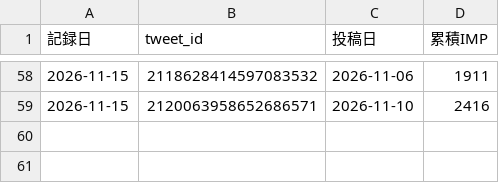
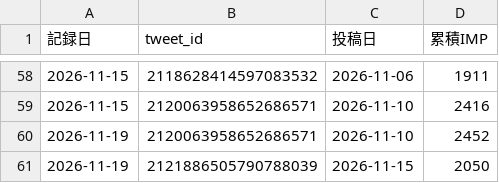
Before and after one commit to useakat/xClaude, a CSV file: logs/w001_imp_daily.csv, drawn as a sheet; only a part is shown, gaps mark what is left out.

```diff
--- a/logs/w001_imp_daily.csv
+++ b/logs/w001_imp_daily.csv
@@ -59 +59,3 @@
 2026-11-15,2120063958652686571,2026-11-10,2416
+2026-11-19,2120063958652686571,2026-11-10,2452
+2026-11-19,2121886505790788039,2026-11-15,2050
```
Also changed, not shown: logs/buzz_scores.csv, 1 other file.
